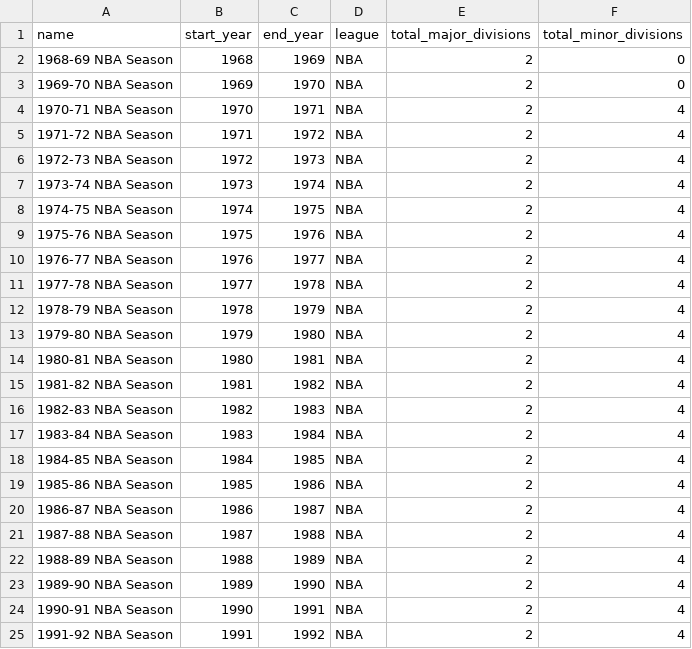
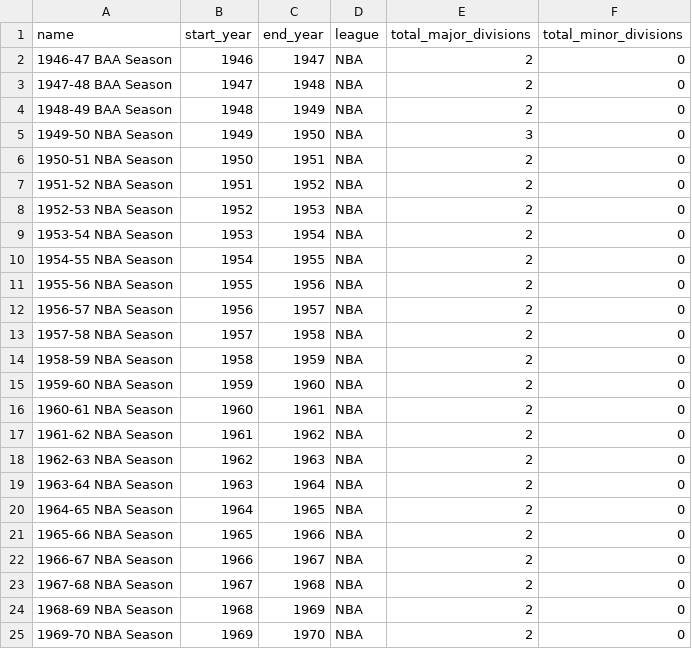
Before and after one commit to mabersold/maximum-futility, a CSV file: src/main/resources/data/basketball/nba-seasons.csv, drawn as a sheet; only a part is shown; the shorter side is filled out with more unchanged rows.

```diff
--- a/src/main/resources/data/basketball/nba-seasons.csv
+++ b/src/main/resources/data/basketball/nba-seasons.csv
@@ -1,2 +1,24 @@
 name,start_year,end_year,league,total_major_divisions,total_minor_divisions
+1946-47 BAA Season,1946,1947,NBA,2,0
+1947-48 BAA Season,1947,1948,NBA,2,0
+1948-49 BAA Season,1948,1949,NBA,2,0
+1949-50 NBA Season,1949,1950,NBA,3,0
+1950-51 NBA Season,1950,1951,NBA,2,0
+1951-52 NBA Season,1951,1952,NBA,2,0
+1952-53 NBA Season,1952,1953,NBA,2,0
+1953-54 NBA Season,1953,1954,NBA,2,0
+1954-55 NBA Season,1954,1955,NBA,2,0
+1955-56 NBA Season,1955,1956,NBA,2,0
+1956-57 NBA Season,1956,1957,NBA,2,0
+1957-58 NBA Season,1957,1958,NBA,2,0
+1958-59 NBA Season,1958,1959,NBA,2,0
+1959-60 NBA Season,1959,1960,NBA,2,0
+1960-61 NBA Season,1960,1961,NBA,2,0
+1961-62 NBA Season,1961,1962,NBA,2,0
+1962-63 NBA Season,1962,1963,NBA,2,0
+1963-64 NBA Season,1963,1964,NBA,2,0
+1964-65 NBA Season,1964,1965,NBA,2,0
+1965-66 NBA Season,1965,1966,NBA,2,0
+1966-67 NBA Season,1966,1967,NBA,2,0
+1967-68 NBA Season,1967,1968,NBA,2,0
 1968-69 NBA Season,1968,1969,NBA,2,0
```
Also changed, not shown: src/main/resources/data/baseball/mlb-franchises.csv, src/main/resources/data/basketball/nba-postseasons.csv, 24 other files.
